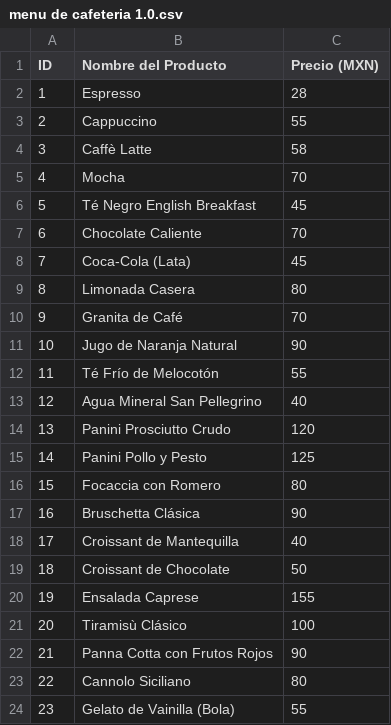
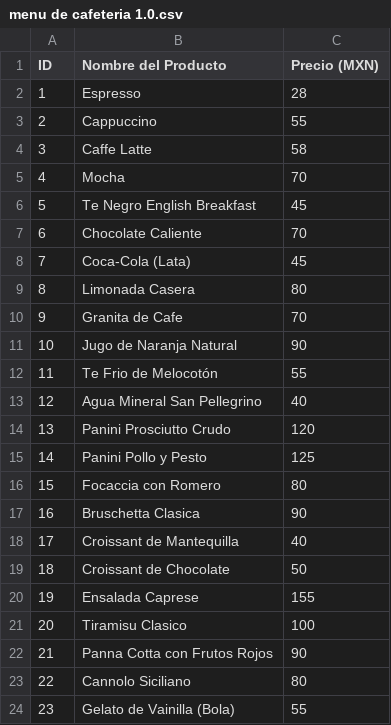
Before and after one commit to Parsival777/Proyecto-Final, a CSV file: menu de cafeteria 1.0.csv, drawn as a sheet; only a part is shown; the diff names each change by its address in the sheet, - before the commit and + after, or states it on an @@ line.

Commit message:
Update menu de cafeteria 1.0.csv

```diff
--- a/menu de cafeteria 1.0.csv
+++ b/menu de cafeteria 1.0.csv
-B4 (Nombre del Producto): Caffè Latte
+B4 (Nombre del Producto): Caffe Latte
-B6 (Nombre del Producto): Té Negro English Breakfast
+B6 (Nombre del Producto): Te Negro English Breakfast
-B10 (Nombre del Producto): Granita de Café
+B10 (Nombre del Producto): Granita de Cafe
-B12 (Nombre del Producto): Té Frío de Melocotón
+B12 (Nombre del Producto): Te Frio de Melocotón
-B17 (Nombre del Producto): Bruschetta Clásica
+B17 (Nombre del Producto): Bruschetta Clasica
-B21 (Nombre del Producto): Tiramisù Clásico
+B21 (Nombre del Producto): Tiramisu Clasico
```
